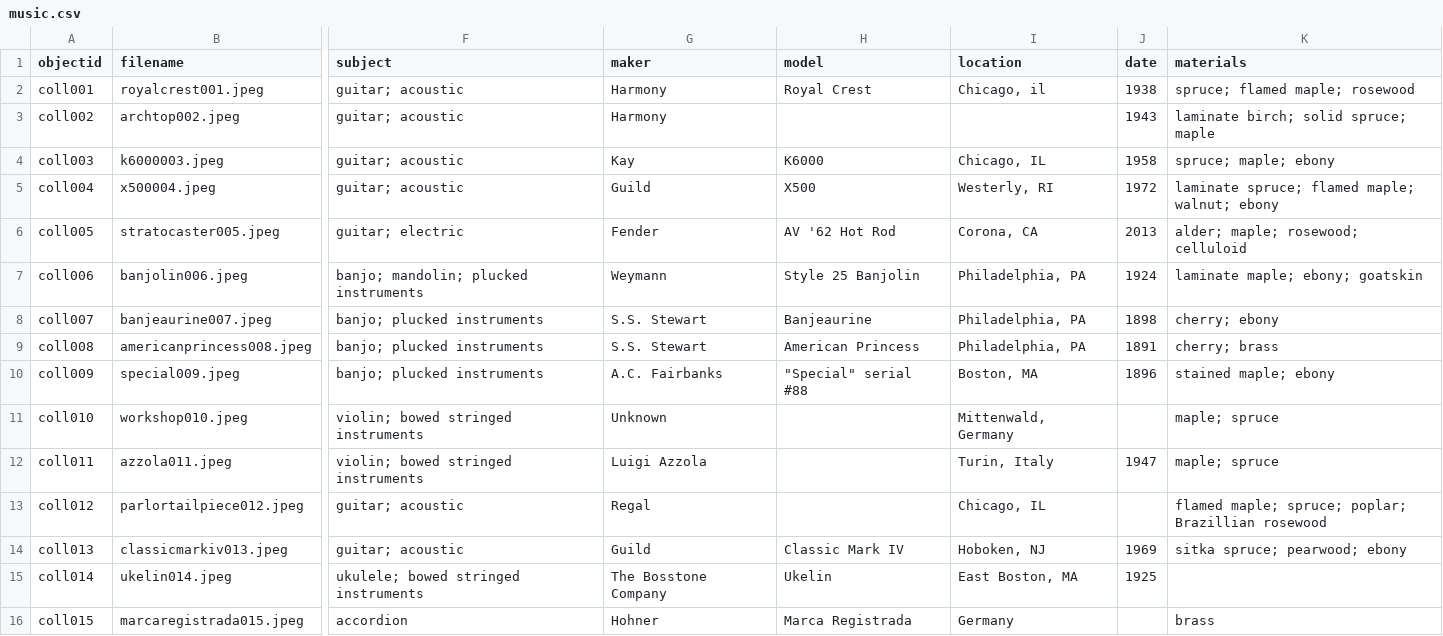
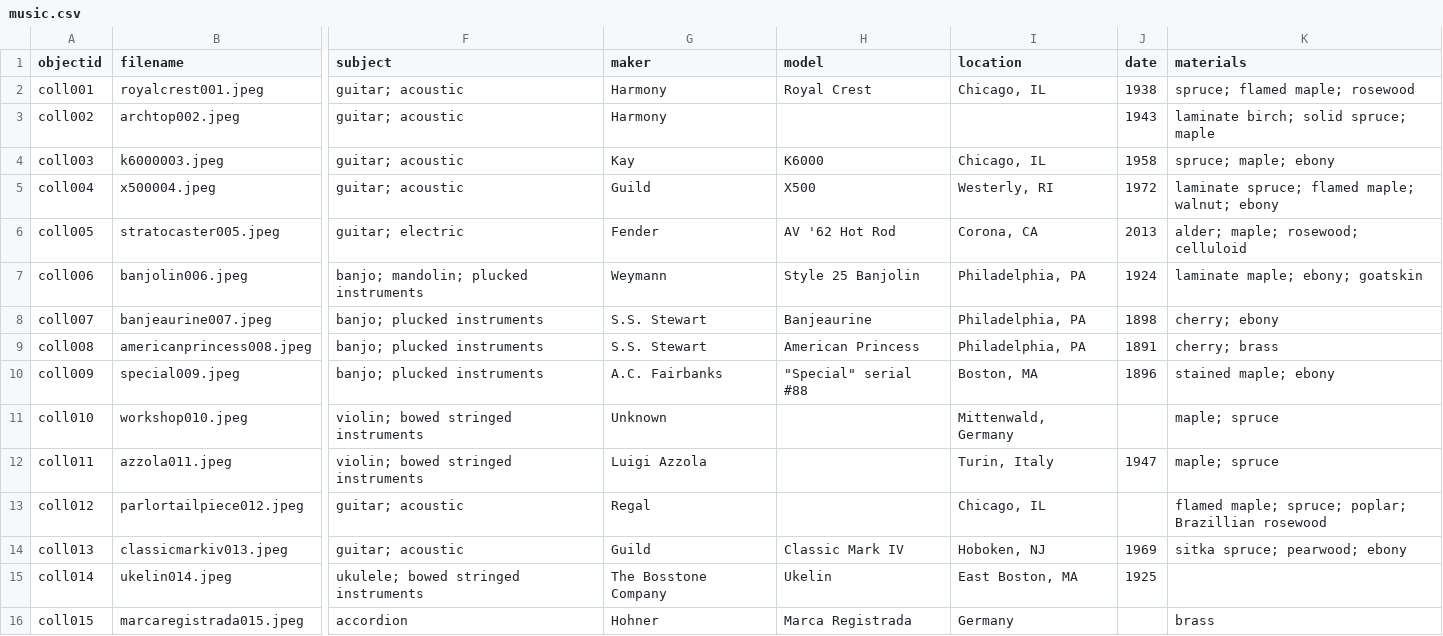
Before and after one commit to mmurray925/Enduring-Sound, a CSV file: _data/music.csv, drawn as a sheet; only a part is shown, gaps mark what is left out; the diff names each change by its address in the sheet, - before the commit and + after, or states it on an @@ line.

Commit message:
Update music.csv

```diff
--- a/_data/music.csv
+++ b/_data/music.csv
-I2 (location): Chicago, il
+I2 (location): Chicago, IL
```
